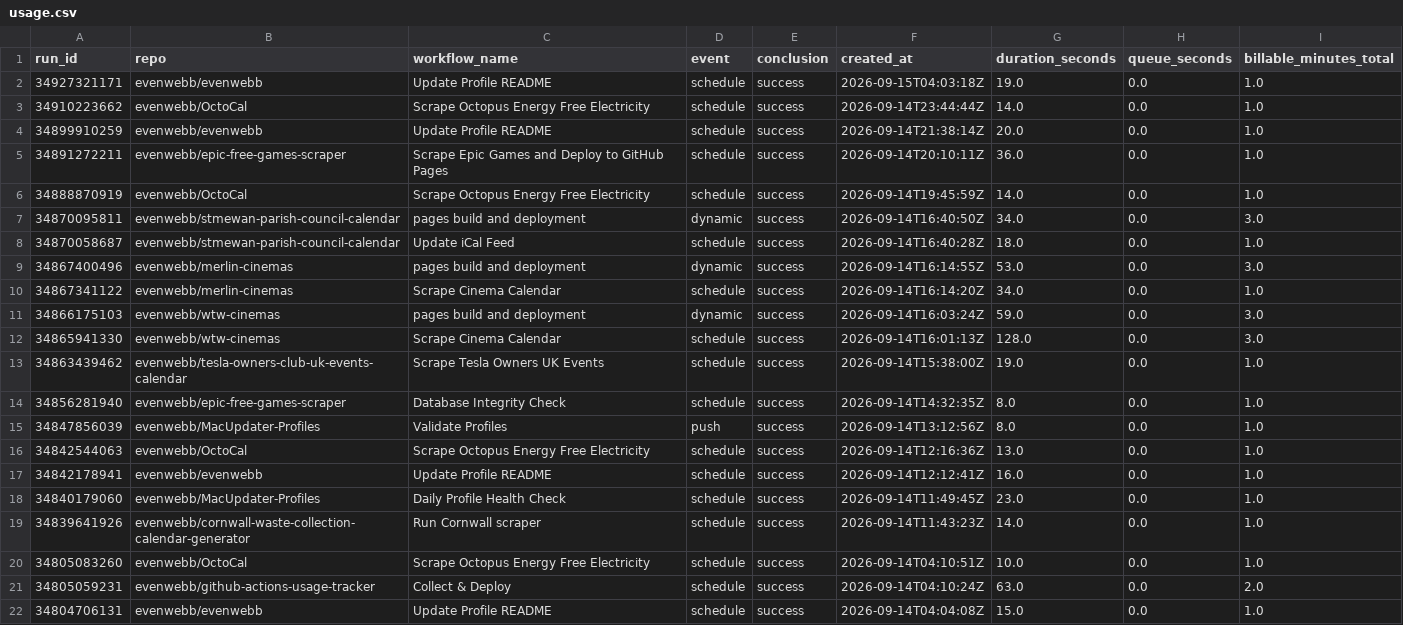
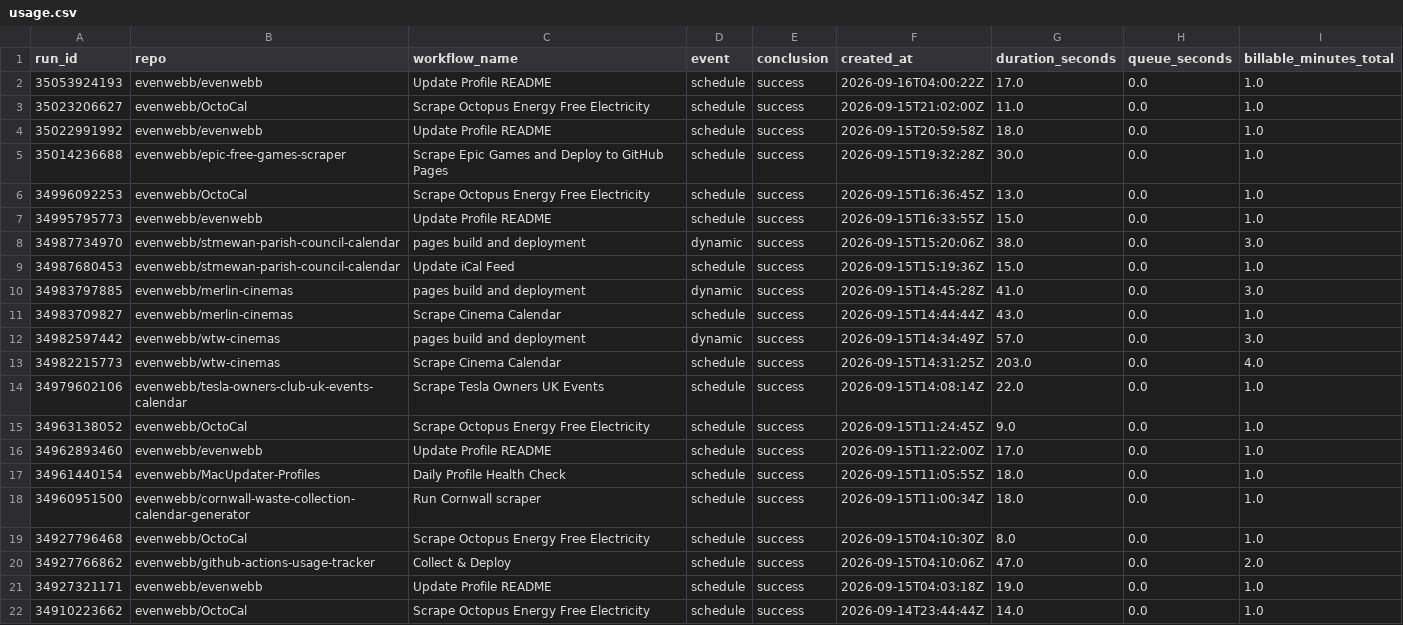
Before and after one commit to evenwebb/github-actions-usage-tracker, a CSV file: docs/export/usage.csv, drawn as a sheet; only a part is shown; the shorter side is filled out with more unchanged rows.

```diff
--- a/docs/export/usage.csv
+++ b/docs/export/usage.csv
@@ -1,2 +1,21 @@
 run_id,repo,workflow_name,event,conclusion,created_at,duration_seconds,queue_seconds,billable_minutes_total
+35053924193,evenwebb/evenwebb,Update Profile README,schedule,success,2026-09-16T04:00:22Z,17.0,0.0,1.0
+35023206627,evenwebb/OctoCal,Scrape Octopus Energy Free Electricity,schedule,success,2026-09-15T21:02:00Z,11.0,0.0,1.0
+35022991992,evenwebb/evenwebb,Update Profile README,schedule,success,2026-09-15T20:59:58Z,18.0,0.0,1.0
+35014236688,evenwebb/epic-free-games-scraper,Scrape Epic Games and Deploy to GitHub Pages,schedule,success,2026-09-15T19:32:28Z,30.0,0.0,1.0
+34996092253,evenwebb/OctoCal,Scrape Octopus Energy Free Electricity,schedule,success,2026-09-15T16:36:45Z,13.0,0.0,1.0
+34995795773,evenwebb/evenwebb,Update Profile README,schedule,success,2026-09-15T16:33:55Z,15.0,0.0,1.0
+34987734970,evenwebb/stmewan-parish-council-calendar,pages build and deployment,dynamic,success,2026-09-15T15:20:06Z,38.0,0.0,3.0
+34987680453,evenwebb/stmewan-parish-council-calendar,Update iCal Feed,schedule,success,2026-09-15T15:19:36Z,15.0,0.0,1.0
+34983797885,evenwebb/merlin-cinemas,pages build and deployment,dynamic,success,2026-09-15T14:45:28Z,41.0,0.0,3.0
+34983709827,evenwebb/merlin-cinemas,Scrape Cinema Calendar,schedule,success,2026-09-15T14:44:44Z,43.0,0.0,1.0
+34982597442,evenwebb/wtw-cinemas,pages build and deployment,dynamic,success,2026-09-15T14:34:49Z,57.0,0.0,3.0
+34982215773,evenwebb/wtw-cinemas,Scrape Cinema Calendar,schedule,success,2026-09-15T14:31:25Z,203.0,0.0,4.0
+34979602106,evenwebb/tesla-owners-club-uk-events-calendar,Scrape Tesla Owners UK Events,schedule,success,2026-09-15T14:08:14Z,22.0,0.0,1.0
+34963138052,evenwebb/OctoCal,Scrape Octopus Energy Free Electricity,schedule,success,2026-09-15T11:24:45Z,9.0,0.0,1.0
+34962893460,evenwebb/evenwebb,Update Profile README,schedule,success,2026-09-15T11:22:00Z,17.0,0.0,1.0
+34961440154,evenwebb/MacUpdater-Profiles,Daily Profile Health Check,schedule,success,2026-09-15T11:05:55Z,18.0,0.0,1.0
+34960951500,evenwebb/cornwall-waste-collection-calendar-generator,Run Cornwall scraper,schedule,success,2026-09-15T11:00:34Z,18.0,0.0,1.0
+34927796468,evenwebb/OctoCal,Scrape Octopus Energy Free Electricity,schedule,success,2026-09-15T04:10:30Z,8.0,0.0,1.0
+34927766862,evenwebb/github-actions-usage-tracker,Collect & Deploy,schedule,success,2026-09-15T04:10:06Z,47.0,0.0,2.0
 34927321171,evenwebb/evenwebb,Update Profile README,schedule,success,2026-09-15T04:03:18Z,19.0,0.0,1.0
```
Also changed, not shown: 35 other files.
